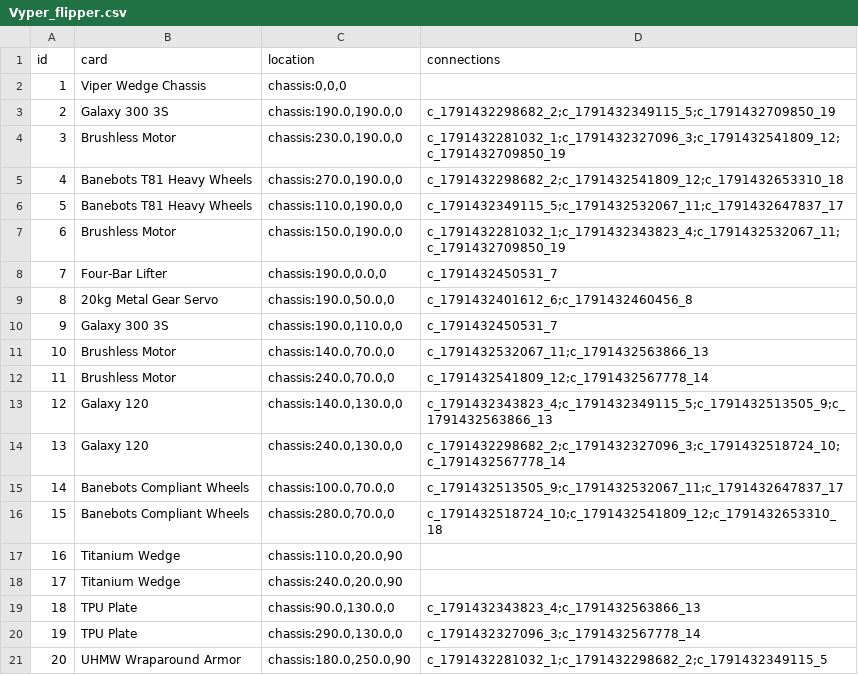
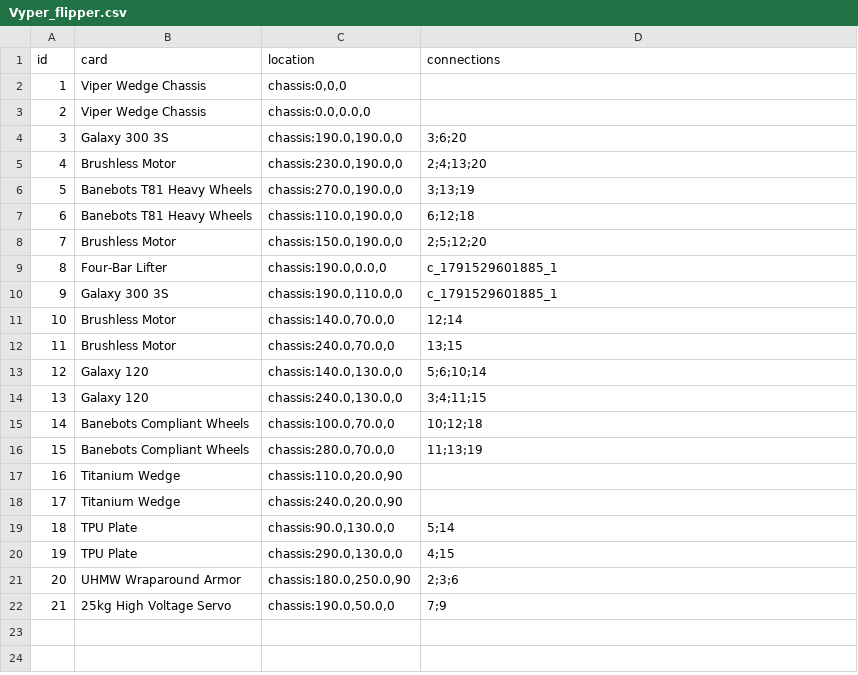
Before and after one commit to thesilencelies/RobotBattles, a CSV file: automata/Vyper_flipper.csv, drawn as a sheet; removed rows and columns are numbered as before the commit, all else as after; the diff names each change by its address in the sheet, - before the commit and + after, or states it on an @@ line.

Commit message:
adjust flipper

```diff
--- a/automata/Vyper_flipper.csv
+++ b/automata/Vyper_flipper.csv
+row 3: 2 | Viper Wedge Chassis | chassis:0.0,0.0,0
@@ column A (id) renumbered between rows 4 and 9 @@
-D4 (connections): c_1791432298682_2;c_1791432349115_5;c_1791432709850_19
+D4 (connections): 3;6;20
-D5 (connections): c_1791432281032_1;c_1791432327096_3;c_1791432541809_12;c_1791432709850_19
+D5 (connections): 2;4;13;20
-D6 (connections): c_1791432298682_2;c_1791432541809_12;c_1791432653310_18
+D6 (connections): 3;13;19
-D7 (connections): c_1791432349115_5;c_1791432532067_11;c_1791432647837_17
+D7 (connections): 6;12;18
-D8 (connections): c_1791432281032_1;c_1791432343823_4;c_1791432532067_11;c_1791432709850_19
+D8 (connections): 2;5;12;20
-D9 (connections): c_1791432450531_7
+D9 (connections): c_1791529601885_1
-row 9: 8 | 20kg Metal Gear Servo | chassis:190.0,50.0,0 | c_1791432401612_6;c_1791432460456_8
-D10 (connections): c_1791432450531_7
+D10 (connections): c_1791529601885_1
-D11 (connections): c_1791432532067_11;c_1791432563866_13
+D11 (connections): 12;14
-D12 (connections): c_1791432541809_12;c_1791432567778_14
+D12 (connections): 13;15
-D13 (connections): c_1791432343823_4;c_1791432349115_5;c_1791432513505_9;c_1791432563866_13
+D13 (connections): 5;6;10;14
-D14 (connections): c_1791432298682_2;c_1791432327096_3;c_1791432518724_10;c_1791432567778_14
+D14 (connections): 3;4;11;15
-D15 (connections): c_1791432513505_9;c_1791432532067_11;c_1791432647837_17
+D15 (connections): 10;12;18
-D16 (connections): c_1791432518724_10;c_1791432541809_12;c_1791432653310_18
+D16 (connections): 11;13;19
-D19 (connections): c_1791432343823_4;c_1791432563866_13
+D19 (connections): 5;14
-D20 (connections): c_1791432327096_3;c_1791432567778_14
+D20 (connections): 4;15
-D21 (connections): c_1791432281032_1;c_1791432298682_2;c_1791432349115_5
+D21 (connections): 2;3;6
+row 22: 21 | 25kg High Voltage Servo | chassis:190.0,50.0,0 | 7;9
```
